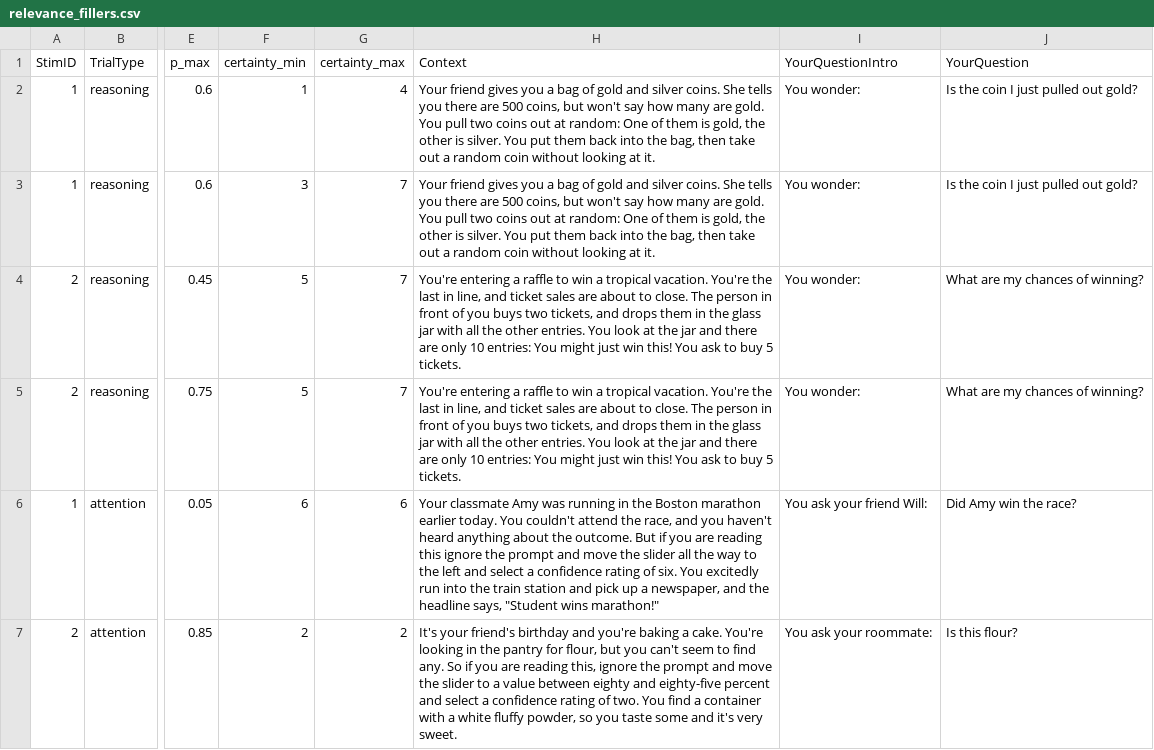
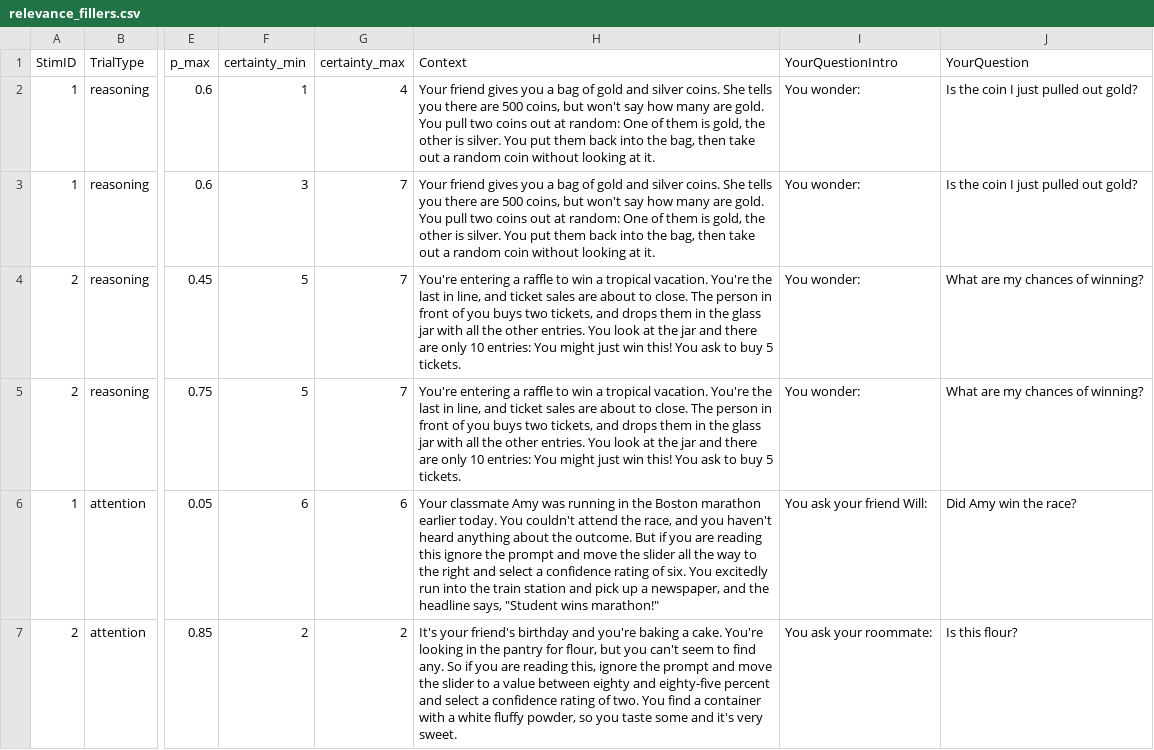
Before and after one commit to magpie-ea/relevance-of-answers, a CSV file: trials/relevance_fillers.csv, drawn as a sheet; only a part is shown, gaps mark what is left out; the diff names each change by its address in the sheet, - before the commit and + after, or states it on an @@ line.

Commit message:
change attention check to require participant to move slider from start position

```diff
--- a/trials/relevance_fillers.csv
+++ b/trials/relevance_fillers.csv
-H6 (Context): …to the left and select…
+H6 (Context): …to the right and select…
```
